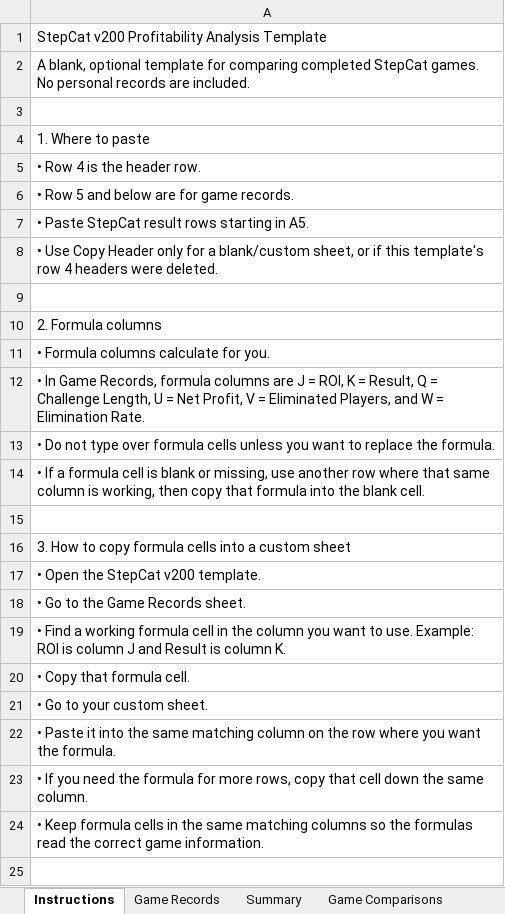
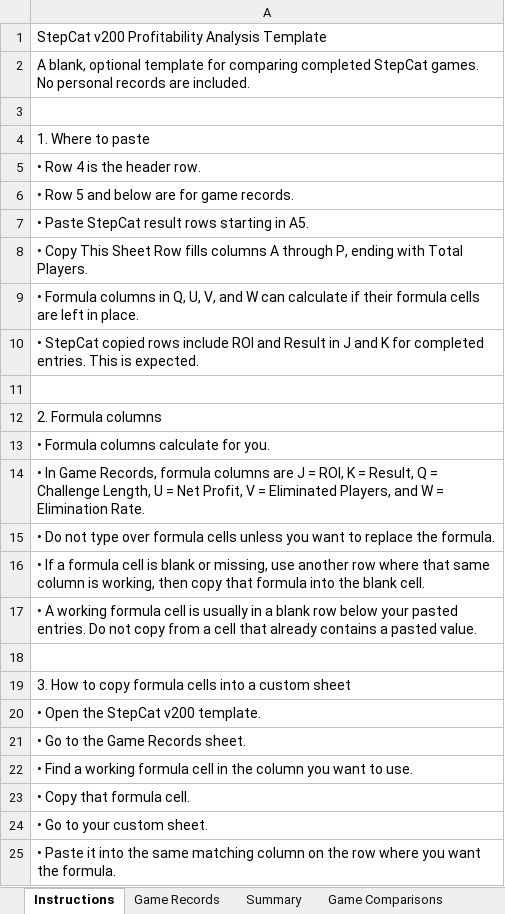
Before and after one commit to gatorball345-ux/StepBet-Profit-Calculator-, an Excel workbook: StepCat_Blank_Profitability_Analysis_Template.xlsx, sheet Instructions, drawn as a sheet; only a part is shown; the shorter side is filled out with more unchanged rows; values as stored, in another font and other column widths than the file's, no cell formats; addresses are those after the commit; the diff names each change by its address in the sheet, - before the commit and + after, or states it on an @@ line.

Commit message:
Add files via upload
Analysis sheet correction

```diff
--- a/StepCat_Blank_Profitability_Analysis_Template.xlsx (sheet Instructions)
+++ b/StepCat_Blank_Profitability_Analysis_Template.xlsx (sheet Instructions)
-A8: • Use Copy Header only for a blank/custom sheet, or if this template's row 4 headers were deleted.
+A8: • Copy This Sheet Row fills columns A through P, ending with Total Players.
+row 9: • Formula columns in Q, U, V, and W can calculate if their formula cells are left in place.
+row 10: • StepCat copied rows include ROI and Result in J and K for completed entries. This is expected.
+row 17: • A working formula cell is usually in a blank row below your pasted entries. Do not copy from a cell that already contains a pasted value.
-A22: …to use. Example: ROI is column J and Result is column K.
+A22: …to use.
```
Also changed, not shown: sheet Game Records, cell formats, charts or pictures, 2 other files.
